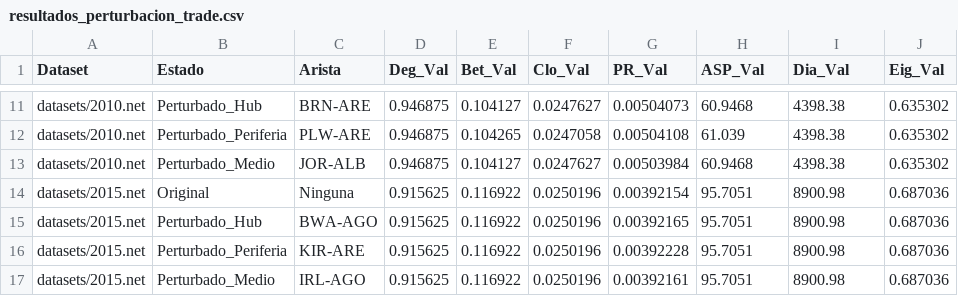
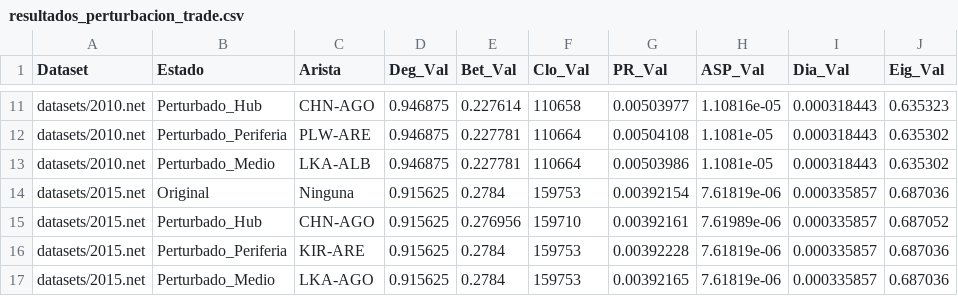
Before and after one commit to javier69882/Tarea_semestral_estructura_datos, a CSV file: resultados_perturbacion_trade.csv, drawn as a sheet; only a part is shown, gaps mark what is left out; the diff covers the shown part only; the diff names each change by its address in the sheet, - before the commit and + after, or states it on an @@ line.

```diff
--- a/resultados_perturbacion_trade.csv
+++ b/resultados_perturbacion_trade.csv
-C11 (Arista): BRN-ARE
+C11 (Arista): CHN-AGO
-E11 (Bet_Val): 0.104127
+E11 (Bet_Val): 0.227614
-F11 (Clo_Val): 0.0247627
+F11 (Clo_Val): 110658
-G11 (PR_Val): 0.00504073
+G11 (PR_Val): 0.00503977
-H11 (ASP_Val): 60.9468
+H11 (ASP_Val): 1.10816e-05
-I11:I13 (Dia_Val): 4398.38
+I11:I13 (Dia_Val): 0.000318443
-J11 (Eig_Val): 0.635302
+J11 (Eig_Val): 0.635323
-E12 (Bet_Val): 0.104265
+E12 (Bet_Val): 0.227781
-F12 (Clo_Val): 0.0247058
+F12 (Clo_Val): 110664
-H12 (ASP_Val): 61.039
+H12 (ASP_Val): 1.1081e-05
-C13 (Arista): JOR-ALB
+C13 (Arista): LKA-ALB
-E13 (Bet_Val): 0.104127
+E13 (Bet_Val): 0.227781
-F13 (Clo_Val): 0.0247627
+F13 (Clo_Val): 110664
-G13 (PR_Val): 0.00503984
+G13 (PR_Val): 0.00503986
-H13 (ASP_Val): 60.9468
+H13 (ASP_Val): 1.1081e-05
-E14 (Bet_Val): 0.116922
+E14 (Bet_Val): 0.2784
-F14 (Clo_Val): 0.0250196
+F14 (Clo_Val): 159753
-H14 (ASP_Val): 95.7051
+H14 (ASP_Val): 7.61819e-06
-I14:I17 (Dia_Val): 8900.98
+I14:I17 (Dia_Val): 0.000335857
-C15 (Arista): BWA-AGO
+C15 (Arista): CHN-AGO
-E15 (Bet_Val): 0.116922
+E15 (Bet_Val): 0.276956
-F15 (Clo_Val): 0.0250196
+F15 (Clo_Val): 159710
-G15 (PR_Val): 0.00392165
+G15 (PR_Val): 0.00392161
-H15 (ASP_Val): 95.7051
+H15 (ASP_Val): 7.61989e-06
-J15 (Eig_Val): 0.687036
+J15 (Eig_Val): 0.687052
-E16:E17 (Bet_Val): 0.116922
+E16:E17 (Bet_Val): 0.2784
-F16:F17 (Clo_Val): 0.0250196
+F16:F17 (Clo_Val): 159753
-H16:H17 (ASP_Val): 95.7051
+H16:H17 (ASP_Val): 7.61819e-06
-C17 (Arista): IRL-AGO
+C17 (Arista): LKA-AGO
-G17 (PR_Val): 0.00392161
+G17 (PR_Val): 0.00392165
```
Also changed, not shown: 1 added row, 1 removed row and 60 edited cells elsewhere in this file, resultados_aumento_trade.csv, 4 other files.
